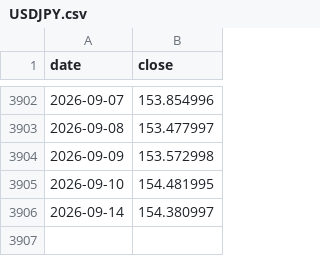
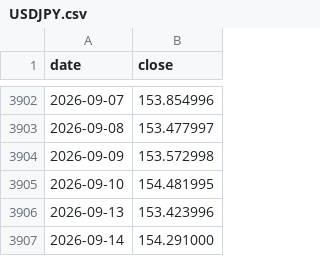
Before and after one commit to 001delusionalfinance-spec/research, a CSV file: donnees/brut/marches/fx/USDJPY.csv, drawn as a sheet; only a part is shown, gaps mark what is left out.

```diff
--- a/donnees/brut/marches/fx/USDJPY.csv
+++ b/donnees/brut/marches/fx/USDJPY.csv
@@ -3905,2 +3905,3 @@ date,close
 2026-09-10,154.481995
-2026-09-14,154.380997
+2026-09-13,153.423996
+2026-09-14,154.291000
```
Also changed, not shown: donnees/brut/marches/fx/AUDJPY.csv, donnees/brut/marches/fx/EURJPY.csv, 35 other files.
